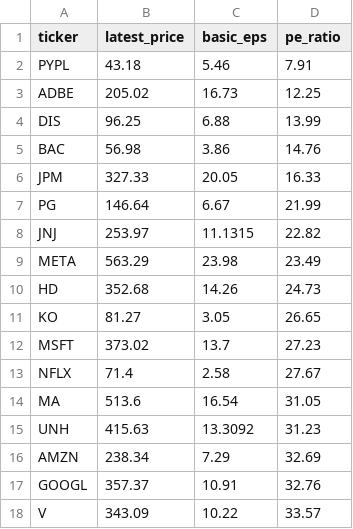
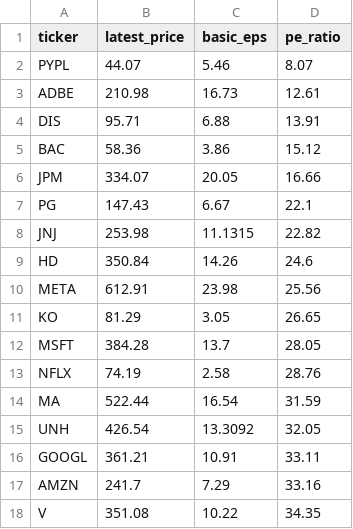
Before and after one commit to laihoangson/financial-analytic, a CSV file: data/query_data/result6.csv, drawn as a sheet; only a part is shown; the diff covers the shown part only.

```diff
--- a/data/query_data/result6.csv
+++ b/data/query_data/result6.csv
@@ -1,18 +1,18 @@
 ticker,latest_price,basic_eps,pe_ratio
-PYPL,43.18,5.46,7.91
-ADBE,205.02,16.73,12.25
-DIS,96.25,6.88,13.99
-BAC,56.98,3.86,14.76
-JPM,327.33,20.05,16.33
-PG,146.64,6.67,21.99
-JNJ,253.97,11.1315,22.82
-META,563.29,23.98,23.49
-HD,352.68,14.26,24.73
-KO,81.27,3.05,26.65
-MSFT,373.02,13.7,27.23
-NFLX,71.4,2.58,27.67
-MA,513.6,16.54,31.05
-UNH,415.63,13.3092,31.23
-AMZN,238.34,7.29,32.69
-GOOGL,357.37,10.91,32.76
-V,343.09,10.22,33.57
+PYPL,44.07,5.46,8.07
+ADBE,210.98,16.73,12.61
+DIS,95.71,6.88,13.91
+BAC,58.36,3.86,15.12
+JPM,334.07,20.05,16.66
+PG,147.43,6.67,22.1
+JNJ,253.98,11.1315,22.82
+HD,350.84,14.26,24.6
+META,612.91,23.98,25.56
+KO,81.29,3.05,26.65
+MSFT,384.28,13.7,28.05
+NFLX,74.19,2.58,28.76
+MA,522.44,16.54,31.59
+UNH,426.54,13.3092,32.05
+GOOGL,361.21,10.91,33.11
+AMZN,241.7,7.29,33.16
+V,351.08,10.22,34.35
```
Also changed, not shown: 1 added row, 1 removed row and 6 edited cells elsewhere in this file, data/query_data/result7.csv, data/query_data/result8.csv.
